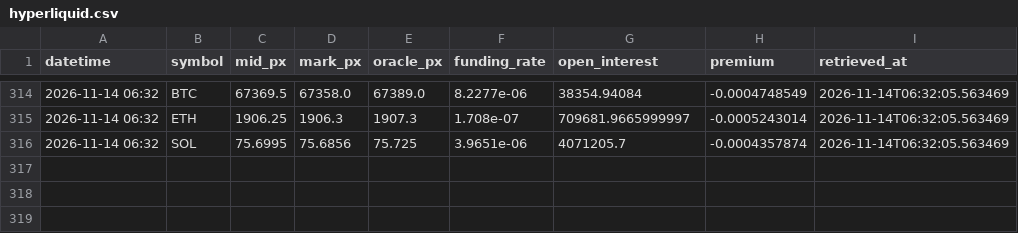
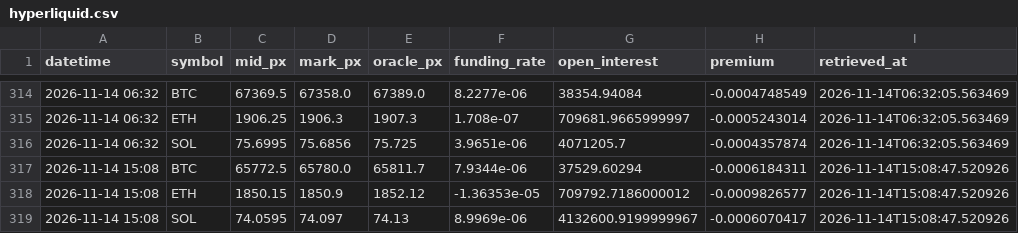
Before and after one commit to d87skg/gmre-collectors, a CSV file: data/hyperliquid.csv, drawn as a sheet; only a part is shown, gaps mark what is left out.

```diff
--- a/data/hyperliquid.csv
+++ b/data/hyperliquid.csv
@@ -316 +316,4 @@ datetime,symbol,mid_px,mark_px,oracle_px,funding_rate,open_interest,premium,retr
 2026-11-14 06:32,SOL,75.6995,75.6856,75.725,3.9651e-06,4071205.7,-0.0004357874,2026-11-14T06:32:05.563469
+2026-11-14 15:08,BTC,65772.5,65780.0,65811.7,7.9344e-06,37529.60294,-0.0006184311,2026-11-14T15:08:47.520926
+2026-11-14 15:08,ETH,1850.15,1850.9,1852.12,-1.36353e-05,709792.7186000012,-0.0009826577,2026-11-14T15:08:47.520926
+2026-11-14 15:08,SOL,74.0595,74.097,74.13,8.9969e-06,4132600.9199999967,-0.0006070417,2026-11-14T15:08:47.520926
```
Also changed, not shown: data/commodity_micro.csv, data/deribit_funding.csv, 22 other files.
